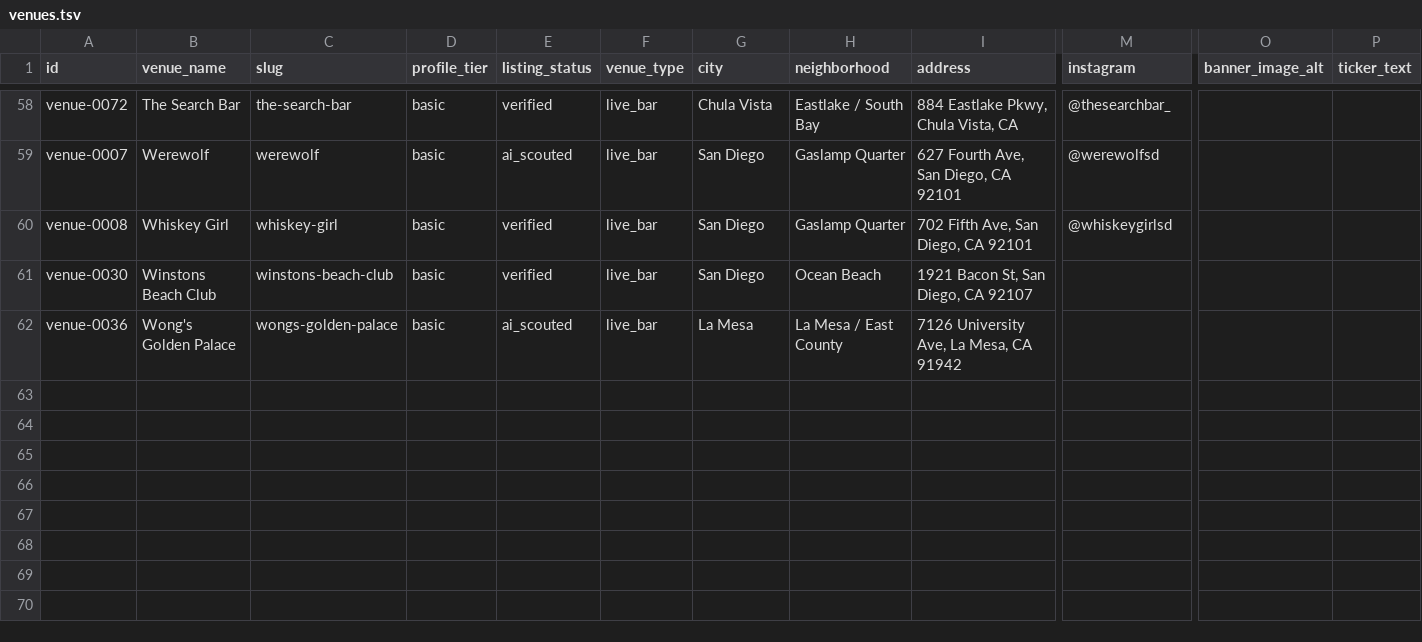
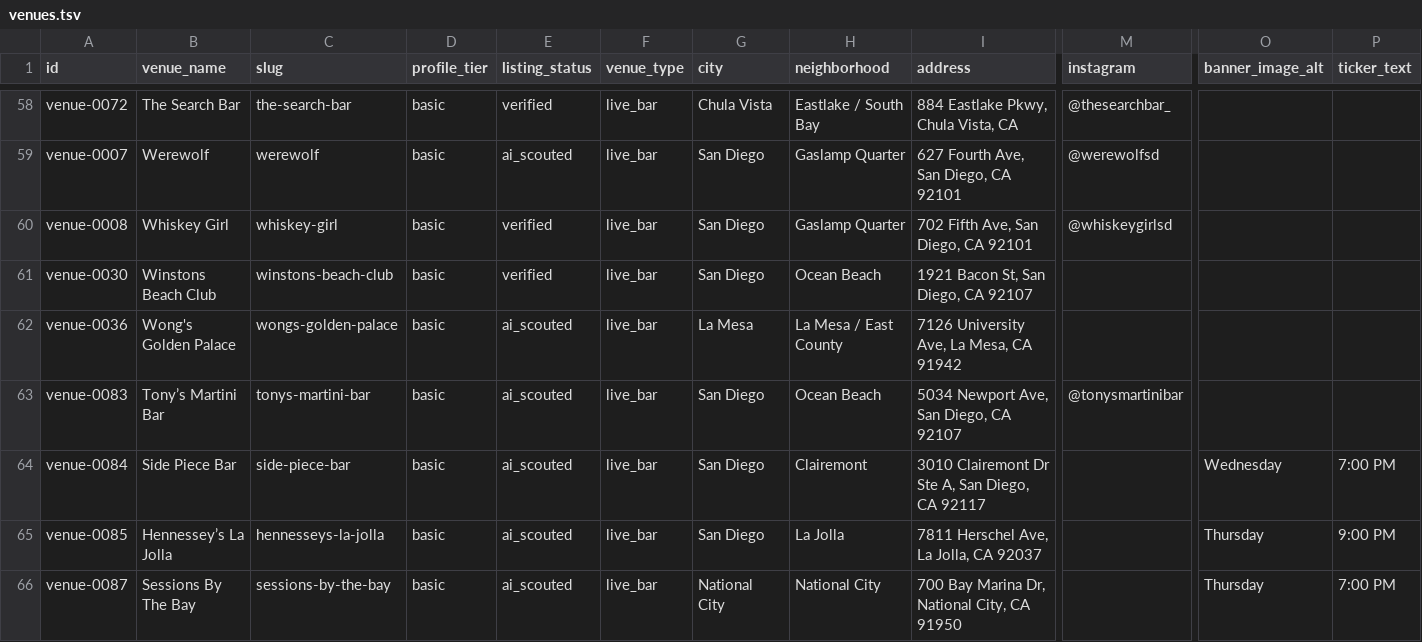
Before and after one commit to whiteinkcreates/singhub, a TSV file: public/data/venues.tsv, drawn as a sheet; only a part is shown, gaps mark what is left out; rows hold the shown columns only; the diff names each change by its address in the sheet, - before the commit and + after, or states it on an @@ line.

Commit message:
Add All Mic Long karaoke nights

```diff
--- a/public/data/venues.tsv
+++ b/public/data/venues.tsv
+row 63: venue-0083 | Tony’s Martini Bar | tonys-martini-bar | basic | ai_scouted | live_bar | San Diego | Ocean Beach | 5034 Newport Ave, San Diego, CA 92107 | @tonysmartinibar
+row 64: venue-0084 | Side Piece Bar | side-piece-bar | basic | ai_scouted | live_bar | San Diego | Clairemont | 3010 Clairemont Dr Ste A, San Diego, CA 92117 |  | Wednesday | 7:00 PM
+row 65: venue-0085 | Hennessey’s La Jolla | hennesseys-la-jolla | basic | ai_scouted | live_bar | San Diego | La Jolla | 7811 Herschel Ave, La Jolla, CA 92037 |  | Thursday | 9:00 PM
+row 66: venue-0087 | Sessions By The Bay | sessions-by-the-bay | basic | ai_scouted | live_bar | National City | National City | 700 Bay Marina Dr, National City, CA 91950 |  | Thursday | 7:00 PM
```
Also changed, not shown: public/data/events_by_night.tsv, 1 other file.
